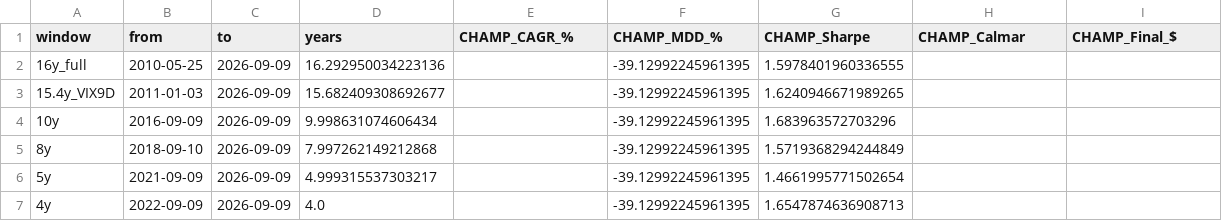
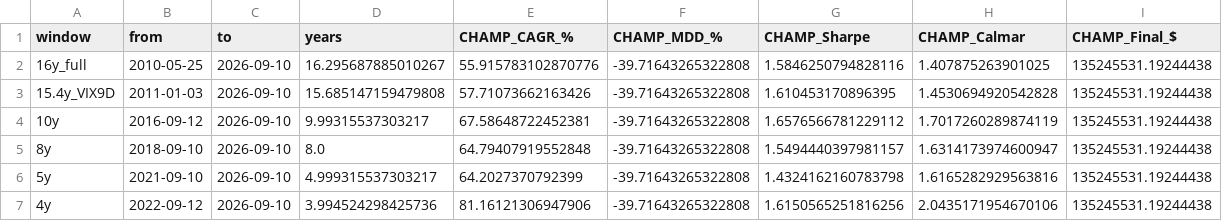
Before and after one commit to sunghakg/bube-v1-dashboard, a CSV file: data/champ_nomargin/summary_wide.csv, drawn as a sheet; only a part is shown; the diff covers the shown part only.

```diff
--- a/data/champ_nomargin/summary_wide.csv
+++ b/data/champ_nomargin/summary_wide.csv
@@ -1,7 +1,7 @@
 window,from,to,years,CHAMP_CAGR_%,CHAMP_MDD_%,CHAMP_Sharpe,CHAMP_Calmar,CHAMP_Final_$
-16y_full,2010-05-25,2026-09-09,16.292950034223136,,-39.12992245961395,1.5978401960336555,,
-15.4y_VIX9D,2011-01-03,2026-09-09,15.682409308692677,,-39.12992245961395,1.6240946671989265,,
-10y,2016-09-09,2026-09-09,9.998631074606434,,-39.12992245961395,1.683963572703296,,
-8y,2018-09-10,2026-09-09,7.997262149212868,,-39.12992245961395,1.5719368294244849,,
-5y,2021-09-09,2026-09-09,4.999315537303217,,-39.12992245961395,1.4661995771502654,,
-4y,2022-09-09,2026-09-09,4.0,,-39.12992245961395,1.6547874636908713,,
+16y_full,2010-05-25,2026-09-10,16.295687885010267,55.915783102870776,-39.71643265322808,1.5846250794828116,1.407875263901025,135245531.19244438
+15.4y_VIX9D,2011-01-03,2026-09-10,15.685147159479808,57.71073662163426,-39.71643265322808,1.610453170896395,1.4530694920542828,135245531.19244438
+10y,2016-09-12,2026-09-10,9.99315537303217,67.58648722452381,-39.71643265322808,1.6576566781229112,1.7017260289874119,135245531.19244438
+8y,2018-09-10,2026-09-10,8.0,64.79407919552848,-39.71643265322808,1.5494440397981157,1.6314173974600947,135245531.19244438
+5y,2021-09-10,2026-09-10,4.999315537303217,64.2027370792399,-39.71643265322808,1.4324162160783798,1.6165282929563816,135245531.19244438
+4y,2022-09-12,2026-09-10,3.994524298425736,81.16121306947906,-39.71643265322808,1.6150565251816256,2.0435171954670106,135245531.19244438
```
Also changed, not shown: 21 edited cells elsewhere in this file, data/champ_nomargin/daily.csv, data/champ_nomargin/trades_champ.csv, 12 other files.
